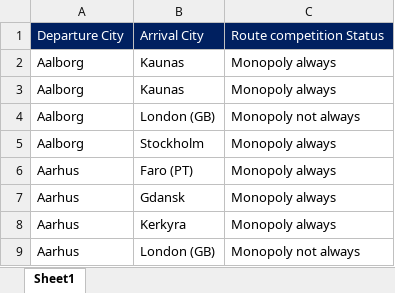
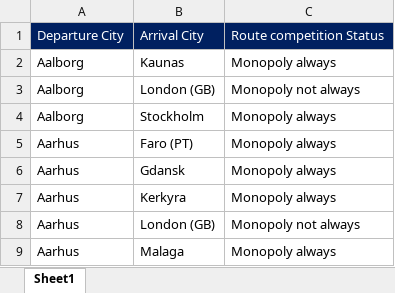
Before and after one commit to omar-elmaria/skyscanner_crawler, an Excel workbook: flight_routes.xlsx, sheet Sheet1, drawn as a sheet; only a part is shown; the shorter side is filled out with more unchanged rows; values as stored, in another font and other column widths than the file's, no borders; the diff names each change by its address in the sheet, - before the commit and + after, or states it on an @@ line.

Commit message:
initial commit

```diff
--- a/flight_routes.xlsx (sheet Sheet1)
+++ b/flight_routes.xlsx (sheet Sheet1)
-row 3: Aalborg | Kaunas | Monopoly always
```
